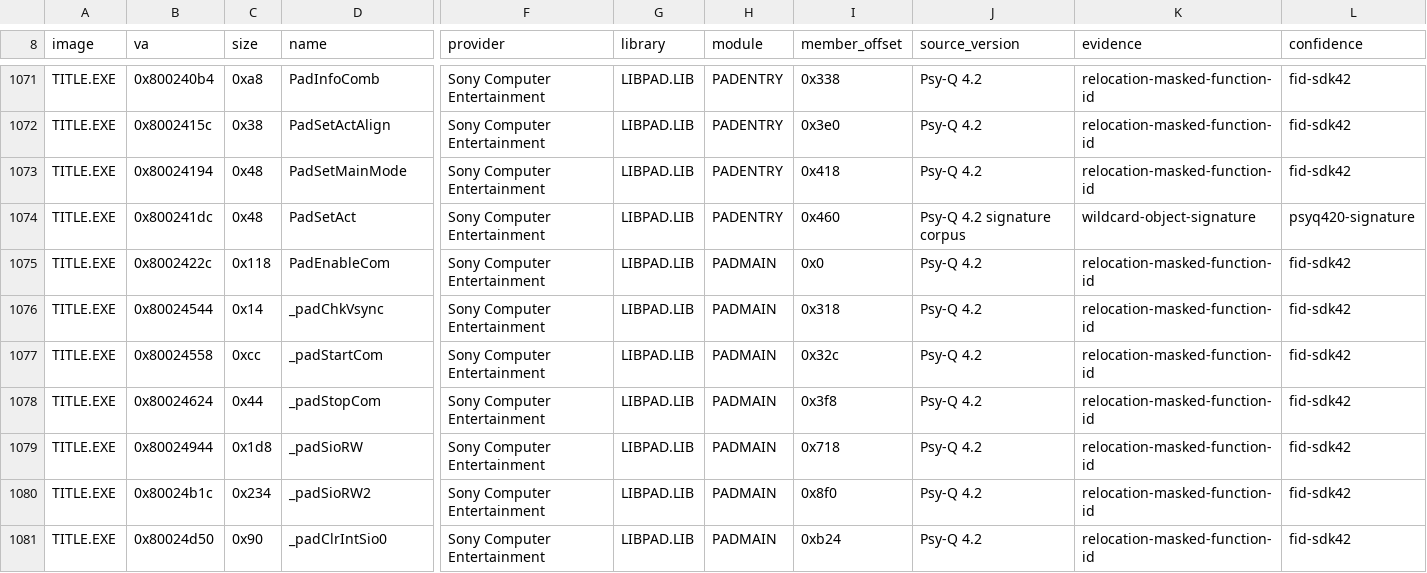
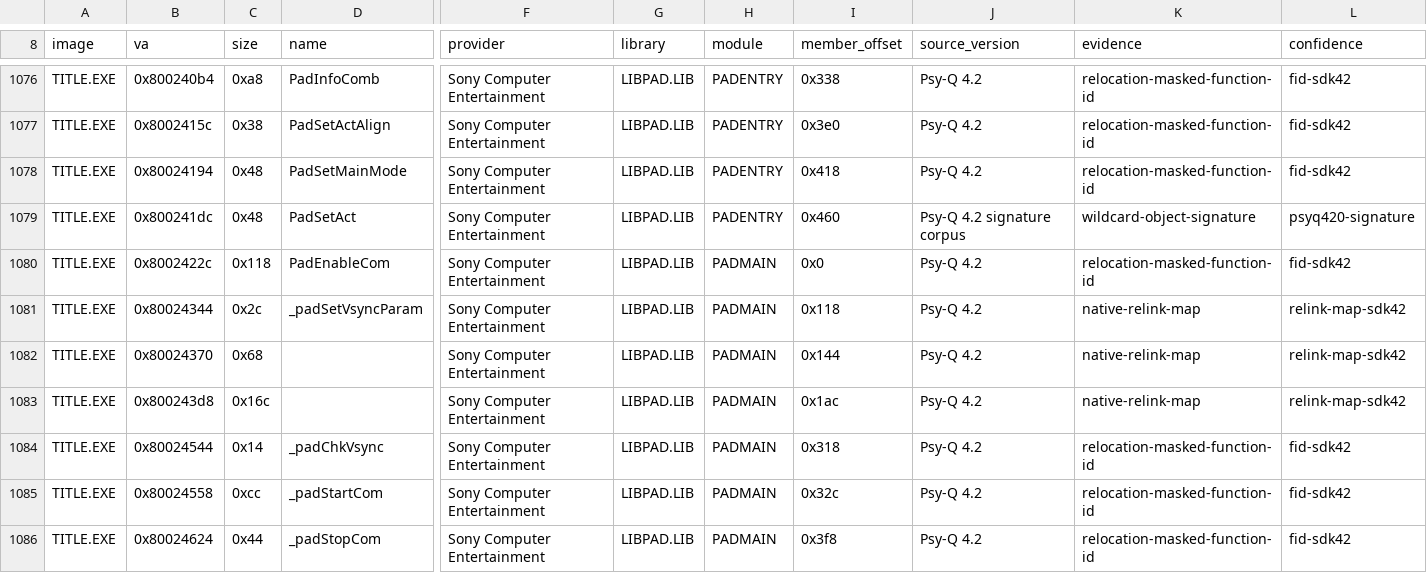
Before and after one commit to Voicedrew11/shadow-tower-decomp, a TSV file: config/retail/functions_vendored.tsv, drawn as a sheet; only a part is shown, gaps mark what is left out; the shorter side is filled out with more unchanged rows; rows hold the shown columns only; the diff covers the shown part only; the diff names each change by its address in the sheet, - before the commit and + after, or states it on an @@ line.

```diff
--- a/config/retail/functions_vendored.tsv
+++ b/config/retail/functions_vendored.tsv
+row 1081: TITLE.EXE | 0x80024344 | 0x2c | _padSetVsyncParam | Sony Computer Entertainment | LIBPAD.LIB | PADMAIN | 0x118 | Psy-Q 4.2 | native-relink-map | relink-map-sdk42
+row 1082: TITLE.EXE | 0x80024370 | 0x68 |  | Sony Computer Entertainment | LIBPAD.LIB | PADMAIN | 0x144 | Psy-Q 4.2 | native-relink-map | relink-map-sdk42
+row 1083: TITLE.EXE | 0x800243d8 | 0x16c |  | Sony Computer Entertainment | LIBPAD.LIB | PADMAIN | 0x1ac | Psy-Q 4.2 | native-relink-map | relink-map-sdk42
```
Also changed, not shown: 13 added rows elsewhere in this file, config/match_baseline.tsv, config/retail/data.tsv, 11 other files.
